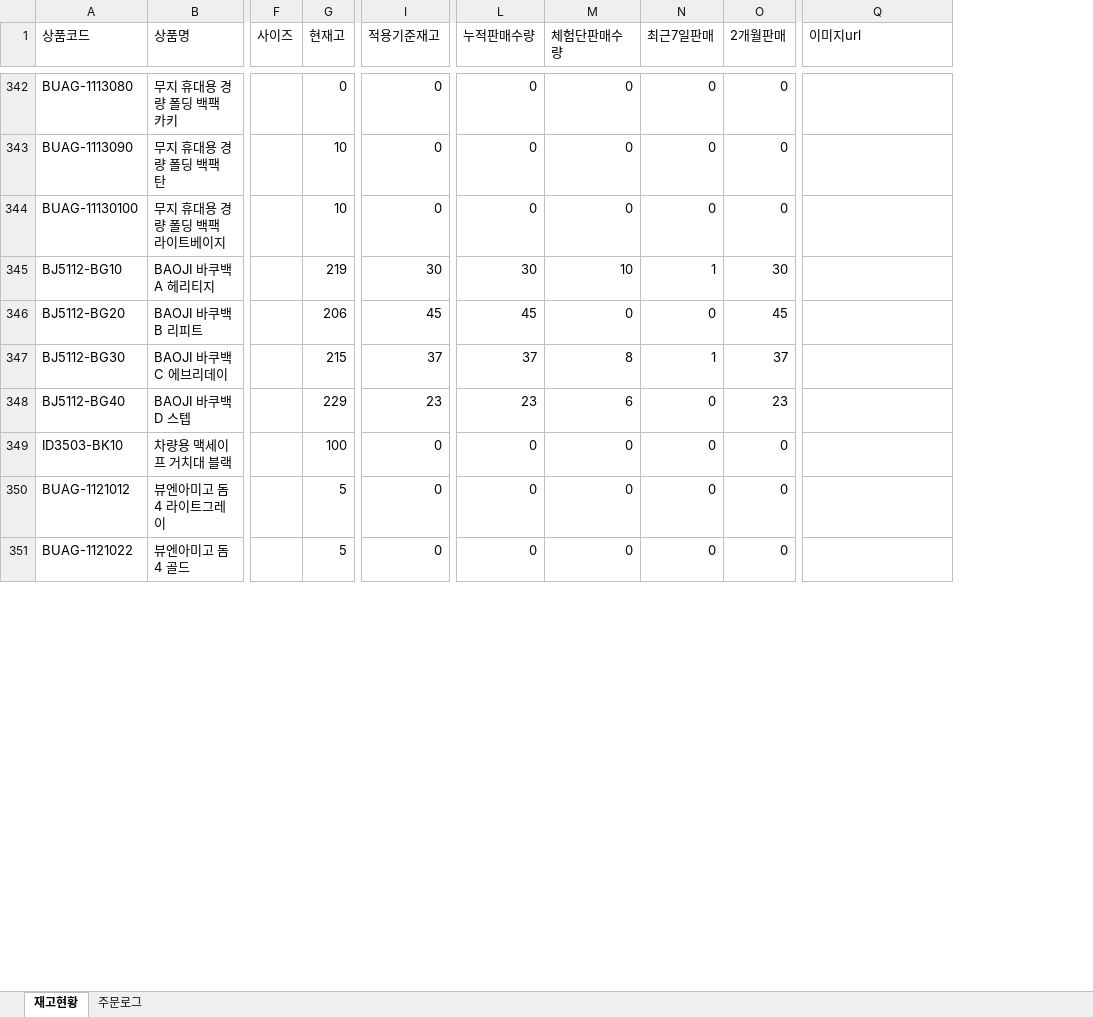
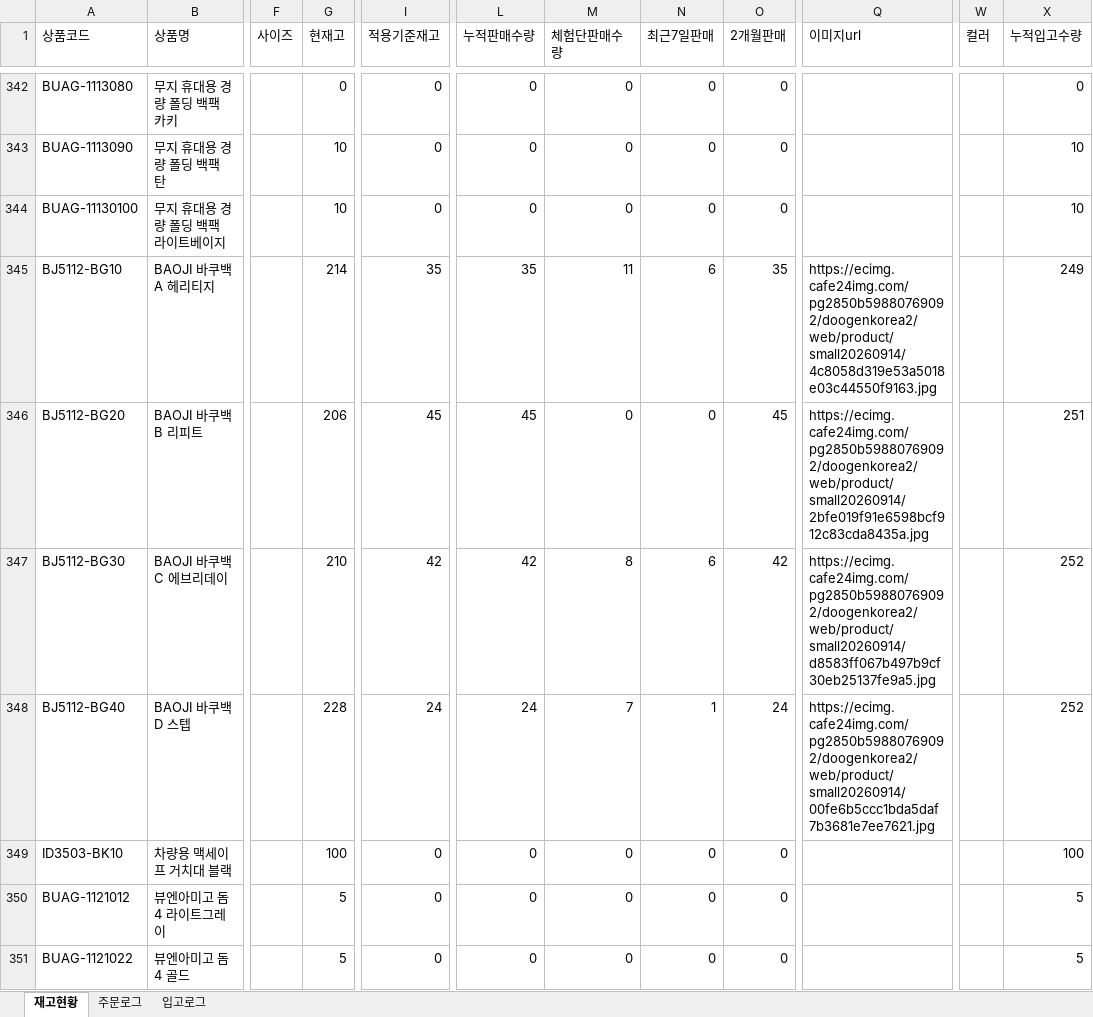
Before and after one commit to dkseotjd0112-max/Baoji-dashboard, an Excel workbook: data_admin.xlsx, sheet 재고현황, drawn as a sheet; only a part is shown, gaps mark what is left out; values as stored, in another font and other column widths than the file's, no borders; the diff covers the shown part only; the diff names each change by its address in the sheet, - before the commit and + after, or states it on an @@ line.

```diff
--- a/data_admin.xlsx (sheet 재고현황)
+++ b/data_admin.xlsx (sheet 재고현황)
+sheet tab: 입고로그
+column W (컬러), empty
+column X (누적입고수량), rows 342-351: 0 | 10 | 10 | 249 | 251 | 252 | 252 | 100 | 5 | 5
-G345 (현재고): 219
+G345 (현재고): 214
-I345 (적용기준재고): 30
+I345 (적용기준재고): 35
-L345 (누적판매수량): 30
+L345 (누적판매수량): 35
-M345 (체험단판매수량): 10
+M345 (체험단판매수량): 11
-N345 (최근7일판매): 1
+N345 (최근7일판매): 6
-O345 (2개월판매): 30
+O345 (2개월판매): 35
-Q345 (이미지url): (empty)
+Q345 (이미지url): https://ecimg.cafe24img.com/pg2850b59880769092/doogenkorea2/web/product/small20260914/4c8058d319e53a5018e03c44550f9163.jpg
-Q346 (이미지url): (empty)
+Q346 (이미지url): https://ecimg.cafe24img.com/pg2850b59880769092/doogenkorea2/web/product/small20260914/2bfe019f91e6598bcf912c83cda8435a.jpg
-G347 (현재고): 215
+G347 (현재고): 210
-I347 (적용기준재고): 37
+I347 (적용기준재고): 42
-L347 (누적판매수량): 37
+L347 (누적판매수량): 42
-N347 (최근7일판매): 1
+N347 (최근7일판매): 6
-O347 (2개월판매): 37
+O347 (2개월판매): 42
-Q347 (이미지url): (empty)
+Q347 (이미지url): https://ecimg.cafe24img.com/pg2850b59880769092/doogenkorea2/web/product/small20260914/d8583ff067b497b9cf30eb25137fe9a5.jpg
-G348 (현재고): 229
+G348 (현재고): 228
-I348 (적용기준재고): 23
+I348 (적용기준재고): 24
-L348 (누적판매수량): 23
+L348 (누적판매수량): 24
-M348 (체험단판매수량): 6
+M348 (체험단판매수량): 7
-N348 (최근7일판매): 0
+N348 (최근7일판매): 1
-O348 (2개월판매): 23
+O348 (2개월판매): 24
-Q348 (이미지url): (empty)
+Q348 (이미지url): https://ecimg.cafe24img.com/pg2850b59880769092/doogenkorea2/web/product/small20260914/00fe6b5ccc1bda5daf7b3681e7ee7621.jpg
```
Also changed, not shown: 249 edited cells elsewhere in this sheet, sheet 주문로그, data_general.xlsx.
